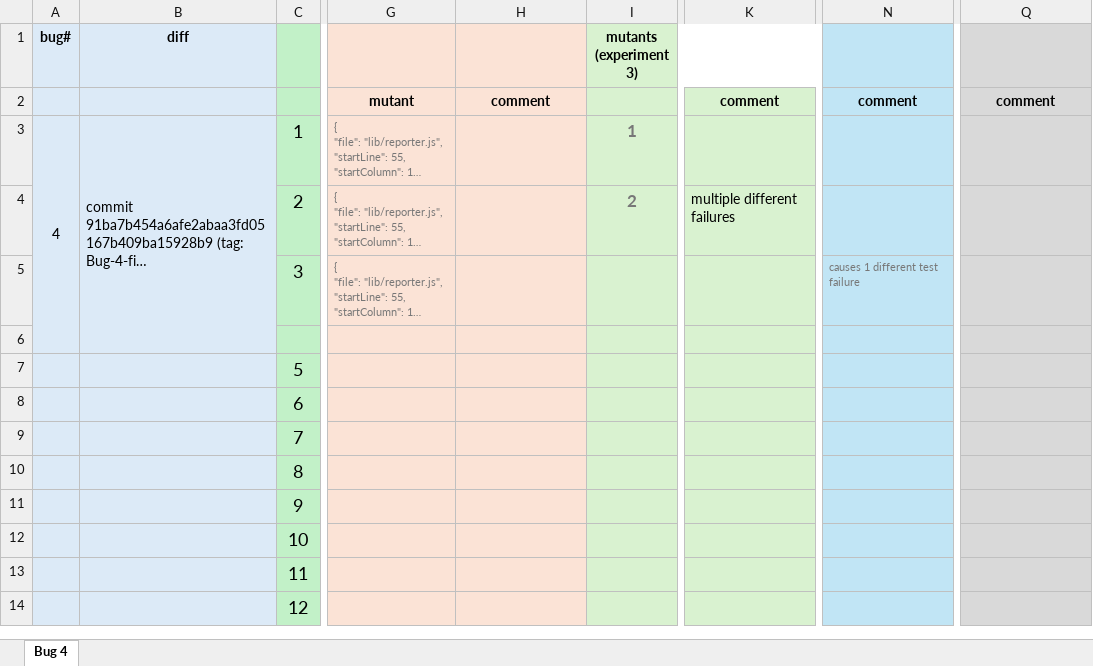
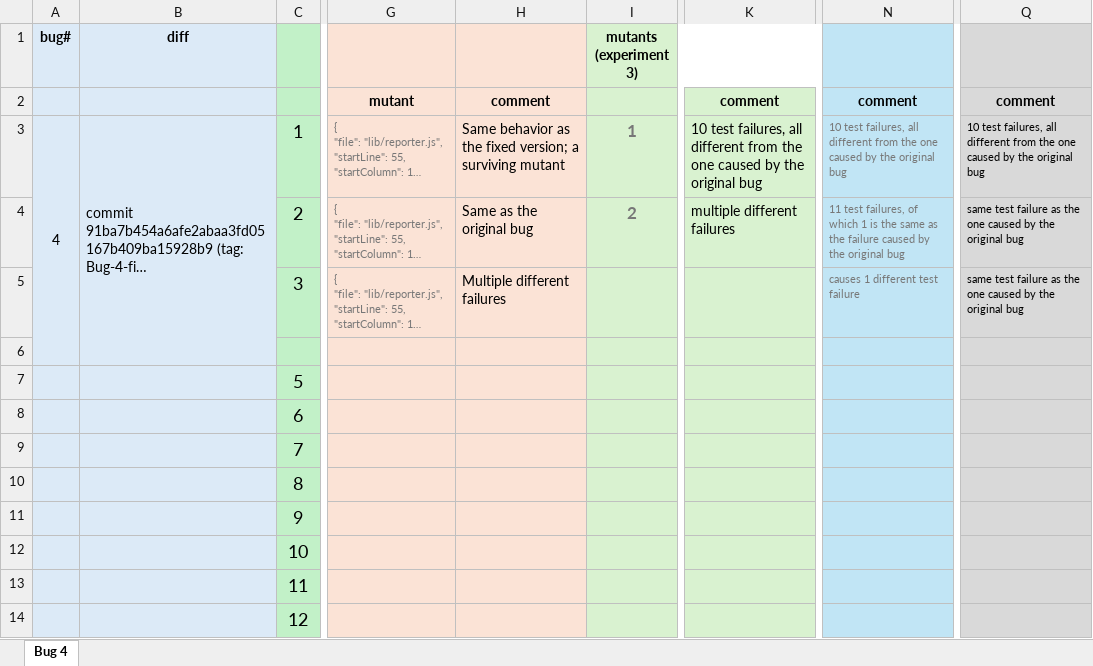
Before and after one commit to neu-se/mutation-testing-data, an Excel workbook: casestudy/karma-4/KarmaExperiments.xlsx, sheet Bug 4, drawn as a sheet; only a part is shown, gaps mark what is left out; long unchanged cells end in …; values as stored, in another font and other column widths than the file's, no borders; the diff names each change by its address in the sheet, - before the commit and + after, or states it on an @@ line.

Commit message:
add data for Karma experiments

```diff
--- a/casestudy/karma-4/KarmaExperiments.xlsx (sheet Bug 4)
+++ b/casestudy/karma-4/KarmaExperiments.xlsx (sheet Bug 4)
-H3: (empty)
+H3: Same behavior as the fixed version; a surviving mutant
-K3: (empty)
+K3: 10 test failures, all different from the one caused by the original bug
-N3: (empty)
+N3: 10 test failures, all different from the one caused by the original bug
-Q3: (empty)
+Q3: 10 test failures, all different from the one caused by the original bug
-H4: (empty)
+H4: Same as the original bug
-N4: (empty)
+N4: 11 test failures, of which 1 is the same as the failure caused by the original bug
-Q4:Q5: (empty)
+Q4:Q5: same test failure as the one caused by the original bug
-H5: (empty)
+H5: Multiple different failures
```
Also changed, not shown: 1 other file.
